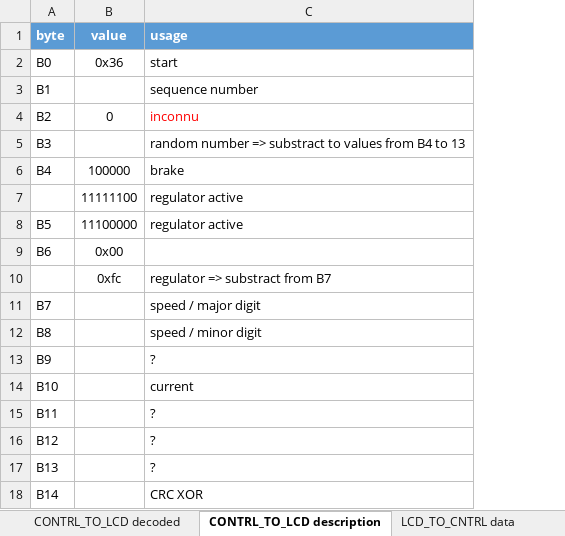
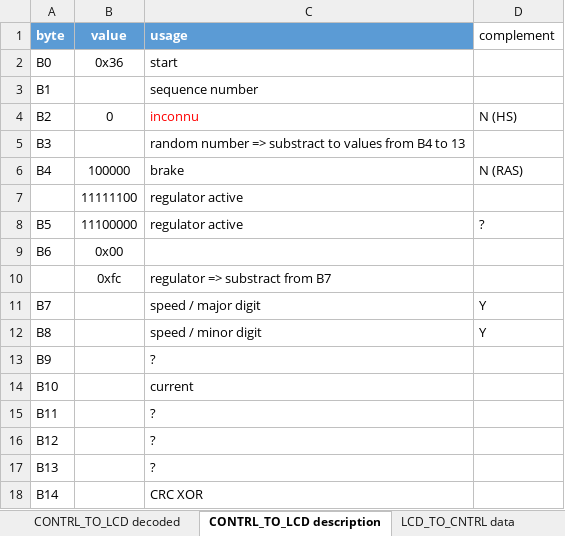
Before and after one commit to Koxx3/minimo, an Excel workbook: documents/minimo/MINIMO.xlsx, sheet CONTRL_TO_LCD description, drawn as a sheet; values as stored, in another font and other column widths than the file's, no borders; the diff names each change by its address in the sheet, - before the commit and + after, or states it on an @@ line.

```diff
--- a/documents/minimo/MINIMO.xlsx (sheet CONTRL_TO_LCD description)
+++ b/documents/minimo/MINIMO.xlsx (sheet CONTRL_TO_LCD description)
+column D (complement), rows 4-12: N (HS) |  | N (RAS) |  | ? |  |  | Y | Y
```
Also changed, not shown: charts or pictures, 45 other files.
